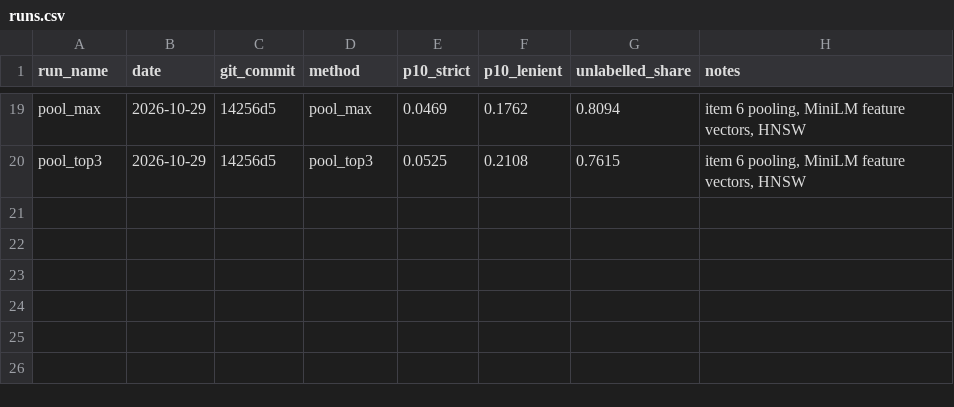
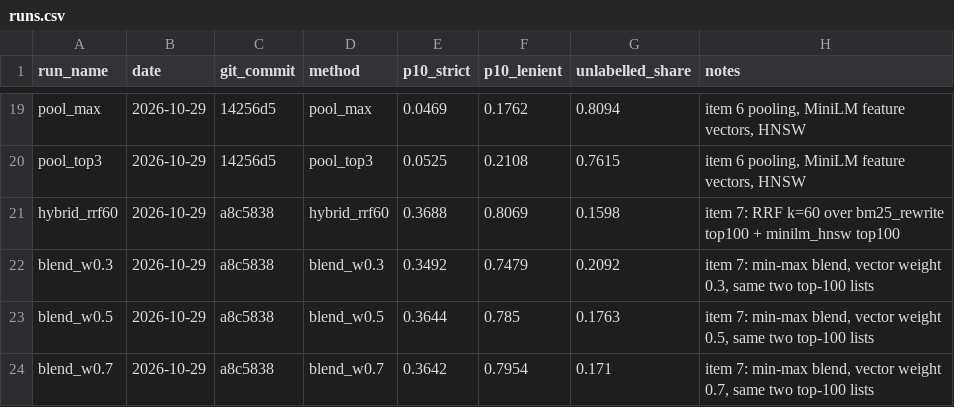
Before and after one commit to SimardeepKaur/wands-semantic-search, a CSV file: results/runs.csv, drawn as a sheet; only a part is shown, gaps mark what is left out.

```diff
--- a/results/runs.csv
+++ b/results/runs.csv
@@ -20 +20,5 @@ pool_max,2026-10-29,14256d5,pool_max,0.0469,0.1762,0.8094,"item 6 pooling, MiniL
 pool_top3,2026-10-29,14256d5,pool_top3,0.0525,0.2108,0.7615,"item 6 pooling, MiniLM feature vectors, HNSW"
+hybrid_rrf60,2026-10-29,a8c5838,hybrid_rrf60,0.3688,0.8069,0.1598,item 7: RRF k=60 over bm25_rewrite top100 + minilm_hnsw top100
+blend_w0.3,2026-10-29,a8c5838,blend_w0.3,0.3492,0.7479,0.2092,"item 7: min-max blend, vector weight 0.3, same two top-100 lists"
+blend_w0.5,2026-10-29,a8c5838,blend_w0.5,0.3644,0.785,0.1763,"item 7: min-max blend, vector weight 0.5, same two top-100 lists"
+blend_w0.7,2026-10-29,a8c5838,blend_w0.7,0.3642,0.7954,0.171,"item 7: min-max blend, vector weight 0.7, same two top-100 lists"
```
Also changed, not shown: results/perf.csv, 7 other files.
